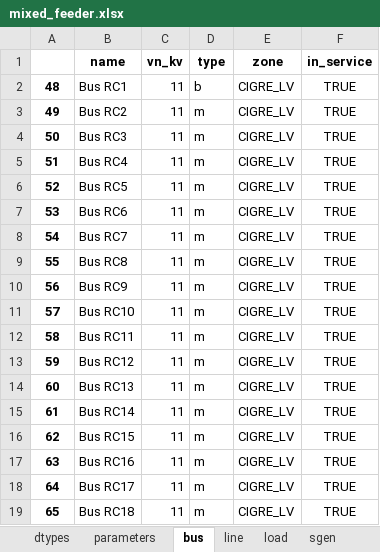
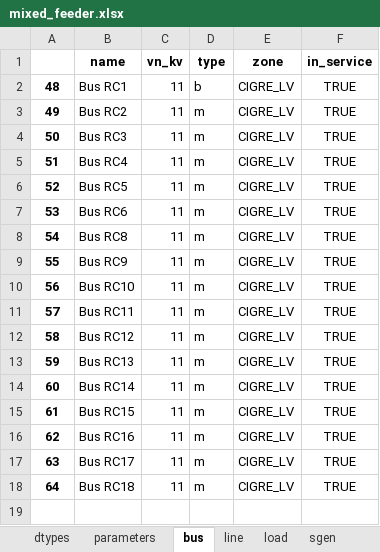
Before and after one commit to samuraisoldier/Final-Year-Project, an Excel workbook: circuits/mixed_feeder.xlsx, sheet bus, drawn as a sheet; values as stored, in another font and other column widths than the file's, no borders; removed rows and columns are numbered as before the commit, all else as after; the diff names each change by its address in the sheet, - before the commit and + after, or states it on an @@ line.

```diff
--- a/circuits/mixed_feeder.xlsx (sheet bus)
+++ b/circuits/mixed_feeder.xlsx (sheet bus)
-row 8: 54 | Bus RC7 | 11 | m | CIGRE_LV | TRUE
@@ column A renumbered from row 8 down @@
```
Also changed, not shown: sheet line, sheet load, sheet sgen, sheet storage, circuits/net3.xlsx, circuits/res_feeder.xlsx, 7 other files.
